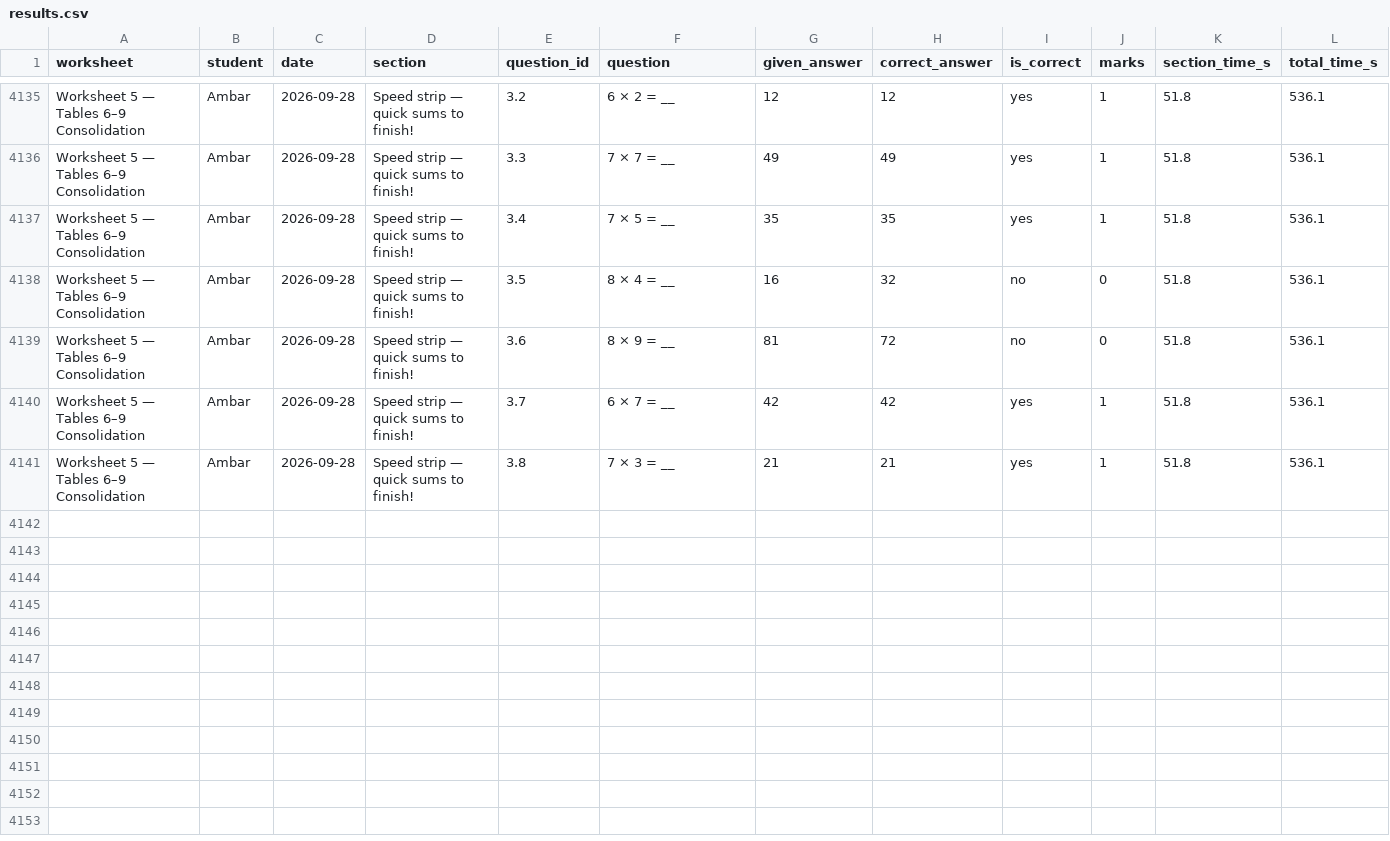
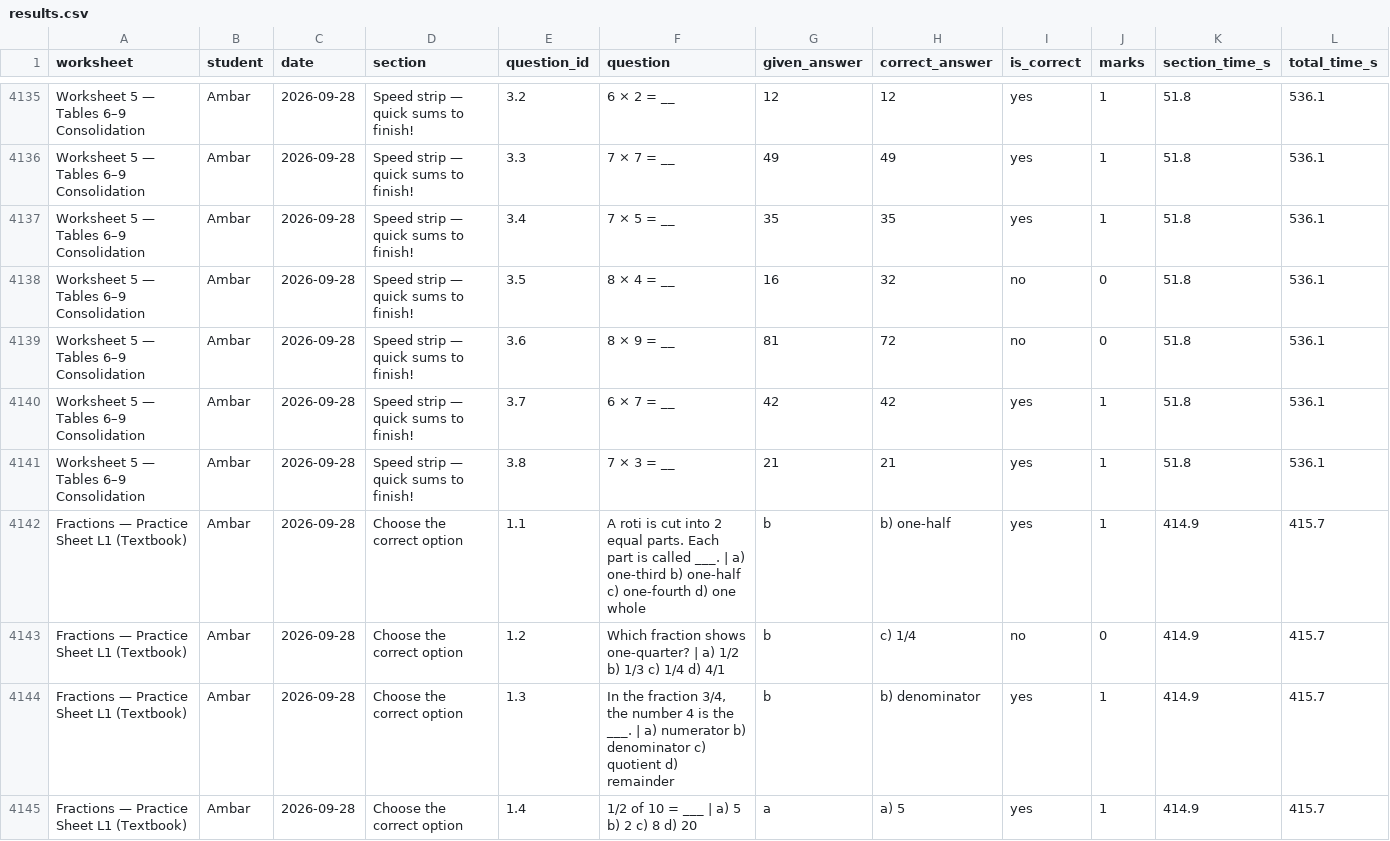
Before and after one commit to guneetkaur/worksheets-bidi, a CSV file: results/results.csv, drawn as a sheet; only a part is shown, gaps mark what is left out; rows hold the shown columns only; the diff covers the shown part only; the diff names each change by its address in the sheet, - before the commit and + after, or states it on an @@ line.

Commit message:
results: Fractions — Practice Sheet L1 (Textbook) (2026-09-28)

```diff
--- a/results/results.csv
+++ b/results/results.csv
+row 4142: Fractions — Practice Sheet L1 (Textbook) | Ambar | 2026-09-28 | Choose the correct option | 1.1 | A roti is cut into 2 equal parts. Each part is called ___. | a) one-third b) one-half c) one-fourth d) one whole | b | b) one-half | yes | 1 | 414.9 | 415.7
+row 4143: Fractions — Practice Sheet L1 (Textbook) | Ambar | 2026-09-28 | Choose the correct option | 1.2 | Which fraction shows one-quarter? | a) 1/2 b) 1/3 c) 1/4 d) 4/1 | b | c) 1/4 | no | 0 | 414.9 | 415.7
+row 4144: Fractions — Practice Sheet L1 (Textbook) | Ambar | 2026-09-28 | Choose the correct option | 1.3 | In the fraction 3/4, the number 4 is the ___. | a) numerator b) denominator c) quotient d) remainder | b | b) denominator | yes | 1 | 414.9 | 415.7
+row 4145: Fractions — Practice Sheet L1 (Textbook) | Ambar | 2026-09-28 | Choose the correct option | 1.4 | 1/2 of 10 = ___ | a) 5 b) 2 c) 8 d) 20 | a | a) 5 | yes | 1 | 414.9 | 415.7
```
Also changed, not shown: 11 added rows elsewhere in this file.
